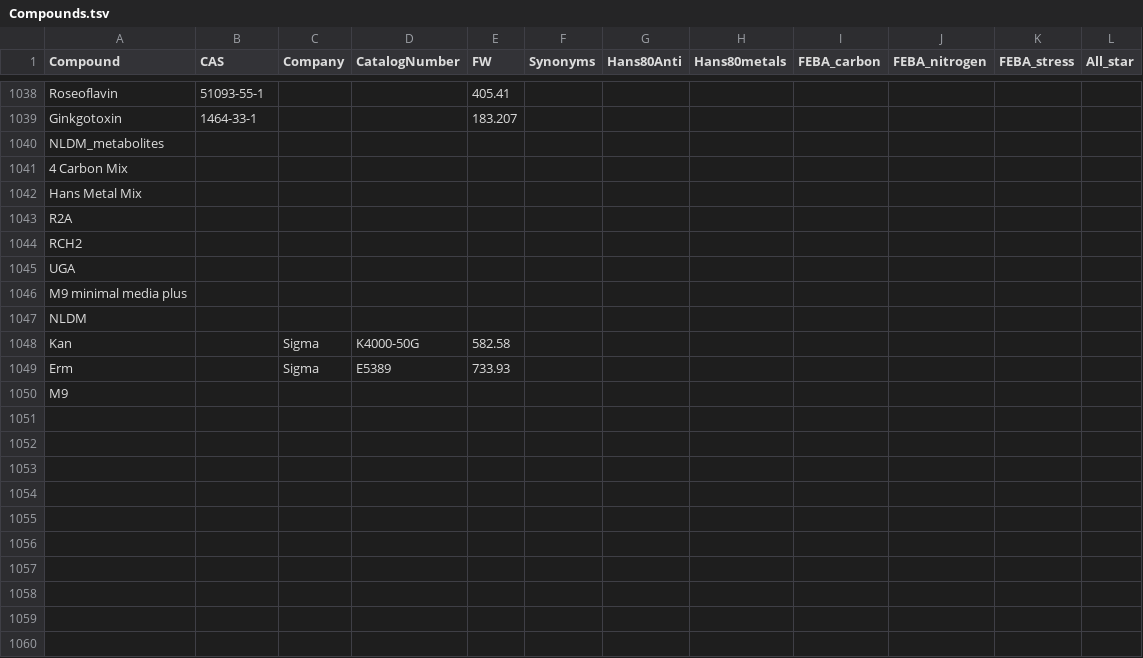
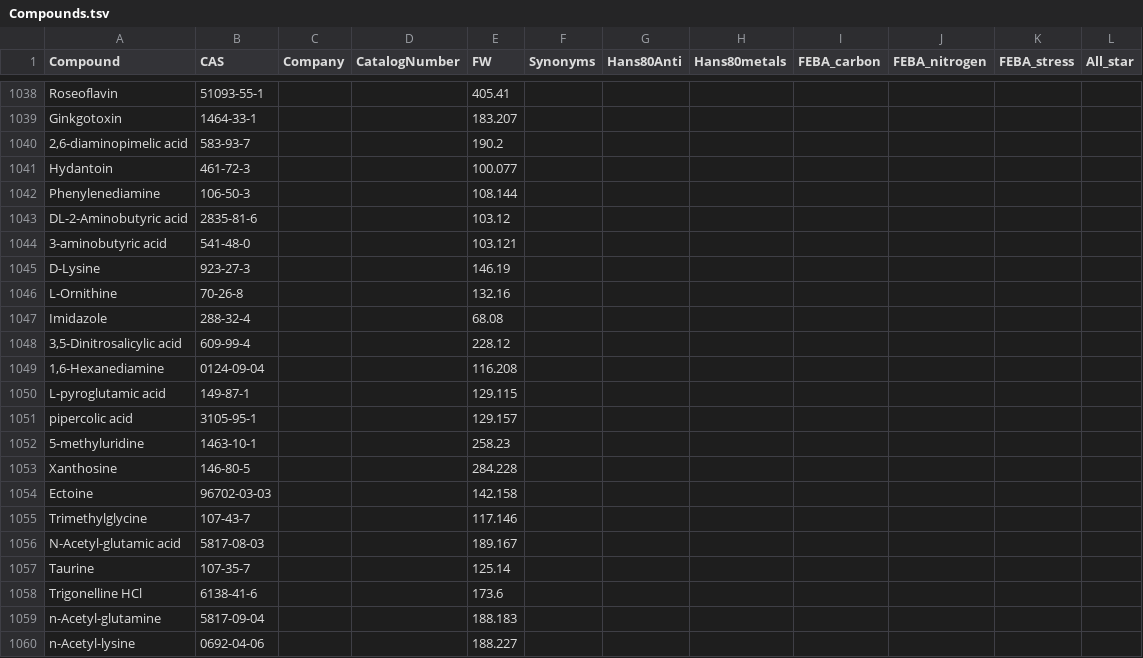
Before and after one commit to pranjan77/test_feba, a TSV file: metadata/Compounds.tsv, drawn as a sheet; only a part is shown, gaps mark what is left out; the diff covers the shown part only.

Commit message:
Metadata updates

```diff
--- a/metadata/Compounds.tsv
+++ b/metadata/Compounds.tsv
@@ -1039,12 +1039,22 @@ Roseoflavin	51093-55-1			405.41
 Ginkgotoxin	1464-33-1			183.207							
-NLDM_metabolites											
-4 Carbon Mix 											
-Hans Metal Mix											
-R2A											
-RCH2											
-UGA											
-M9 minimal media plus											
-NLDM											
-Kan		Sigma	K4000-50G	582.58							
-Erm		Sigma	E5389	733.93							
-M9											
+2,6-diaminopimelic acid	583-93-7			190.2							
+Hydantoin	461-72-3			100.077							
+Phenylenediamine	106-50-3			108.144							
+DL-2-Aminobutyric acid	2835-81-6			103.12							
+3-aminobutyric acid	541-48-0			103.121							
+D-Lysine	923-27-3			146.19							
+L-Ornithine	70-26-8			132.16							
+Imidazole	288-32-4			68.08							
+3,5-Dinitrosalicylic acid	609-99-4			228.12							
+1,6-Hexanediamine	0124-09-04			116.208							
+L-pyroglutamic acid	149-87-1			129.115							
+pipercolic acid	3105-95-1			129.157							
+5-methyluridine	1463-10-1			258.23							
+Xanthosine	146-80-5			284.228							
+Ectoine	96702-03-03			142.158							
+Trimethylglycine	107-43-7			117.146							
+N-Acetyl-glutamic acid	5817-08-03			189.167							
+Taurine	107-35-7			125.14							
+Trigonelline HCl	6138-41-6			173.6							
+n-Acetyl-glutamine	5817-09-04			188.183							
+n-Acetyl-lysine	0692-04-06			188.227							
```
Also changed, not shown: 22 added rows and 5 edited cells elsewhere in this file, 2 other files.
